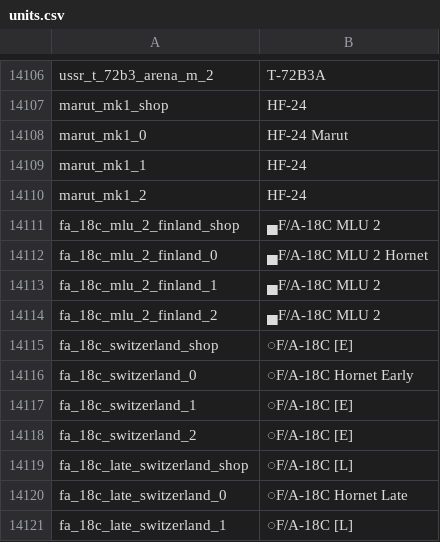
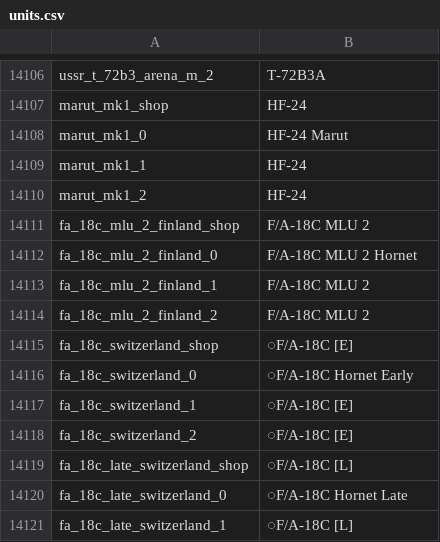
Before and after one commit to bwbw89/WT-Localization, a CSV file: units.csv, drawn as a sheet; only a part is shown, gaps mark what is left out.

Commit message:
F/A-18C MLU 2 fix

```diff
--- a/units.csv
+++ b/units.csv
@@ -14110,6 +14110,6 @@ marut_mk1_1;HF-24
 marut_mk1_2;HF-24
-fa_18c_mlu_2_finland_shop;▄F/A-18C MLU 2
-fa_18c_mlu_2_finland_0;▄F/A-18C MLU 2 Hornet
-fa_18c_mlu_2_finland_1;▄F/A-18C MLU 2
-fa_18c_mlu_2_finland_2;▄F/A-18C MLU 2
+fa_18c_mlu_2_finland_shop;F/A-18C MLU 2
+fa_18c_mlu_2_finland_0;F/A-18C MLU 2 Hornet
+fa_18c_mlu_2_finland_1;F/A-18C MLU 2
+fa_18c_mlu_2_finland_2;F/A-18C MLU 2
 fa_18c_switzerland_shop;◌F/A-18C [E]
```
